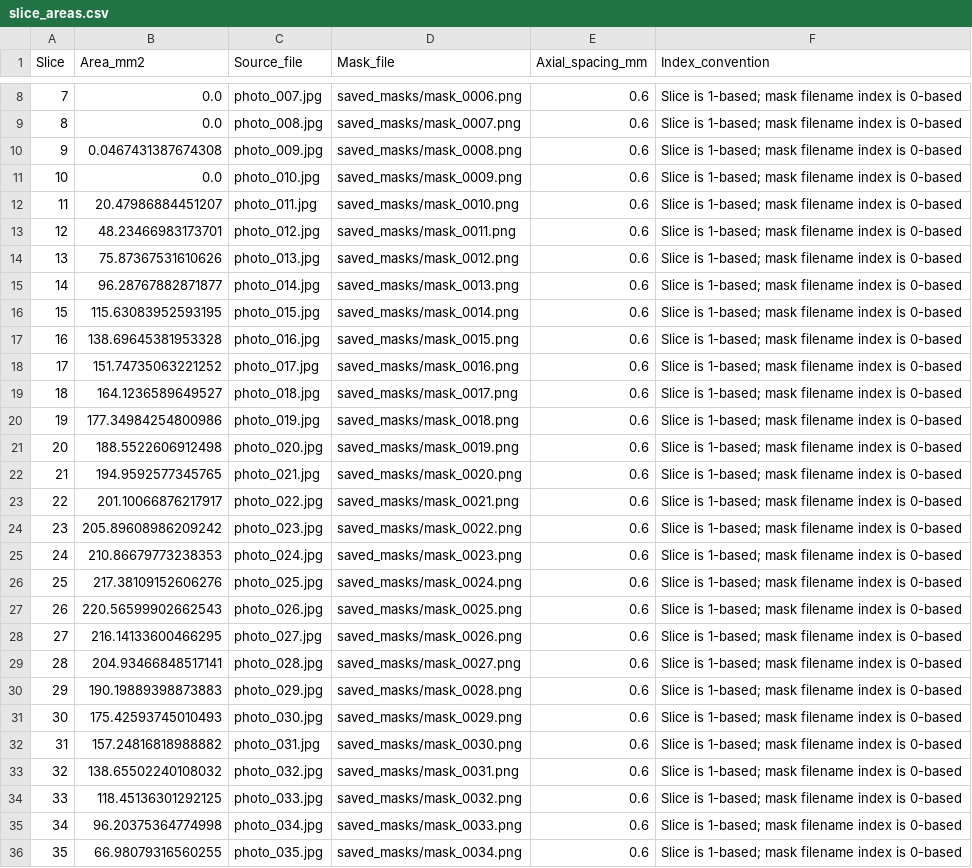
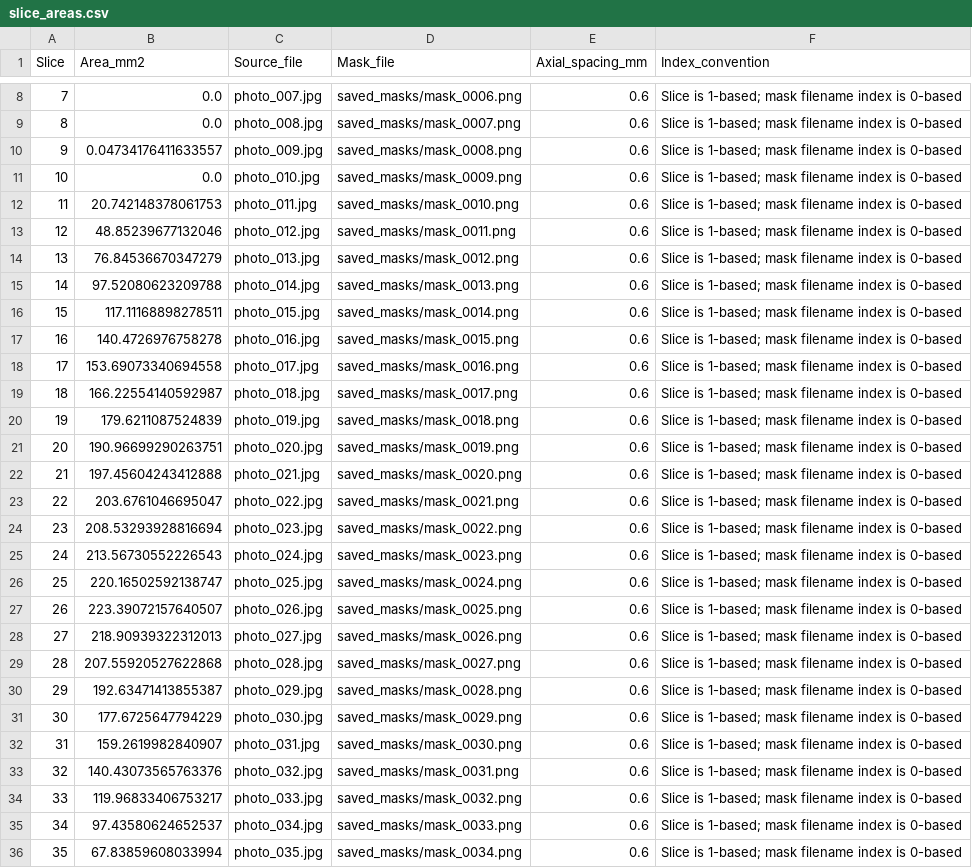
Before and after one commit to DaniloR56/RasPiMilliTome, a CSV file: example_data/KineticSand/Dataset2/slice_areas.csv, drawn as a sheet; only a part is shown, gaps mark what is left out; the diff covers the shown part only; the diff names each change by its address in the sheet, - before the commit and + after, or states it on an @@ line.

```diff
--- a/example_data/KineticSand/Dataset2/slice_areas.csv
+++ b/example_data/KineticSand/Dataset2/slice_areas.csv
-B10 (Area_mm2): 0.0467431387674308
+B10 (Area_mm2): 0.04734176411633557
-B12 (Area_mm2): 20.47986884451207
+B12 (Area_mm2): 20.742148378061753
-B13 (Area_mm2): 48.23466983173701
+B13 (Area_mm2): 48.85239677132046
-B14 (Area_mm2): 75.87367531610626
+B14 (Area_mm2): 76.84536670347279
-B15 (Area_mm2): 96.28767882871877
+B15 (Area_mm2): 97.52080623209788
-B16 (Area_mm2): 115.63083952593195
+B16 (Area_mm2): 117.11168898278511
-B17 (Area_mm2): 138.69645381953328
+B17 (Area_mm2): 140.4726976758278
-B18 (Area_mm2): 151.74735063221252
+B18 (Area_mm2): 153.69073340694558
-B19 (Area_mm2): 164.1236589649527
+B19 (Area_mm2): 166.22554140592987
-B20 (Area_mm2): 177.34984254800986
+B20 (Area_mm2): 179.6211087524839
-B21 (Area_mm2): 188.5522606912498
+B21 (Area_mm2): 190.96699290263751
-B22 (Area_mm2): 194.9592577345765
+B22 (Area_mm2): 197.45604243412888
-B23 (Area_mm2): 201.10066876217917
+B23 (Area_mm2): 203.6761046695047
-B24 (Area_mm2): 205.89608986209242
+B24 (Area_mm2): 208.53293928816694
-B25 (Area_mm2): 210.86679773238353
+B25 (Area_mm2): 213.56730552226543
-B26 (Area_mm2): 217.38109152606276
+B26 (Area_mm2): 220.16502592138747
-B27 (Area_mm2): 220.56599902662543
+B27 (Area_mm2): 223.39072157640507
-B28 (Area_mm2): 216.14133600466295
+B28 (Area_mm2): 218.90939322312013
-B29 (Area_mm2): 204.93466848517141
+B29 (Area_mm2): 207.55920527622868
-B30 (Area_mm2): 190.19889398873883
+B30 (Area_mm2): 192.63471413855387
-B31 (Area_mm2): 175.42593745010493
+B31 (Area_mm2): 177.6725647794229
-B32 (Area_mm2): 157.24816818988882
+B32 (Area_mm2): 159.2619982840907
-B33 (Area_mm2): 138.65502240108032
+B33 (Area_mm2): 140.43073565763376
-B34 (Area_mm2): 118.45136301292125
+B34 (Area_mm2): 119.96833406753217
-B35 (Area_mm2): 96.20375364774998
+B35 (Area_mm2): 97.43580624652537
-B36 (Area_mm2): 66.98079316560255
+B36 (Area_mm2): 67.83859608033994
```
Also changed, not shown: 3 edited cells elsewhere in this file, example_data/KineticSand/Dataset1/slice_areas.csv, 15 other files.
